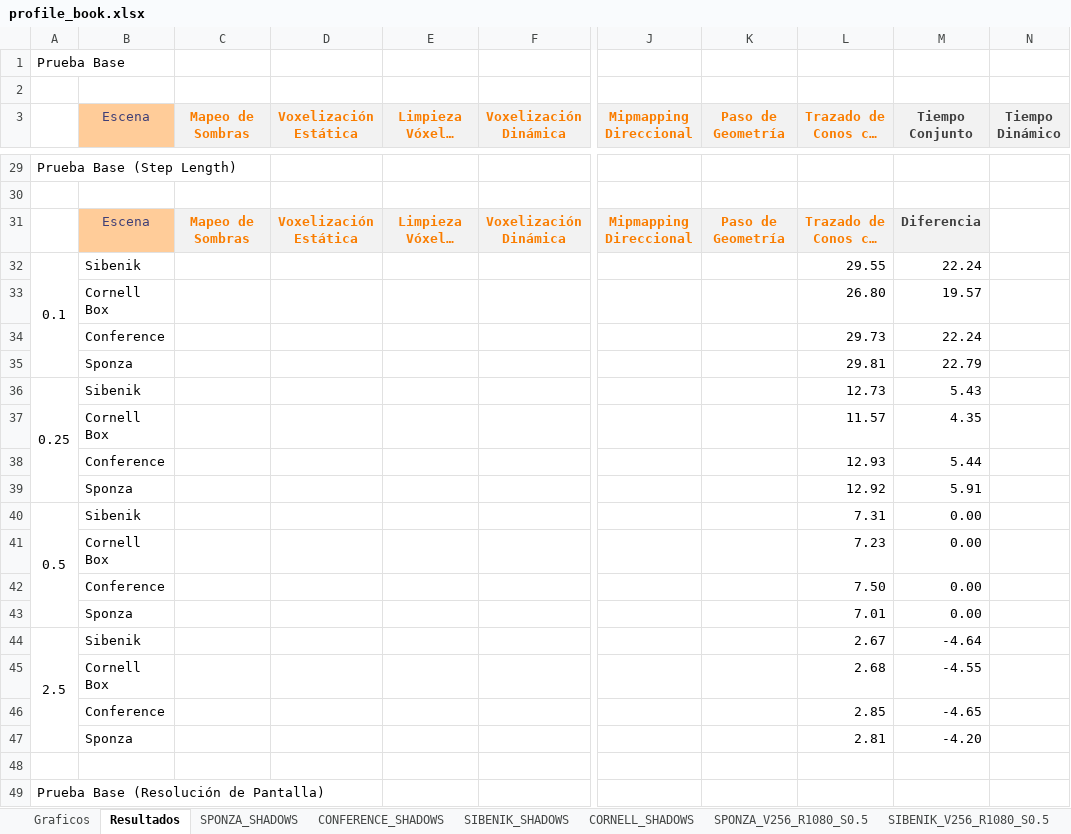
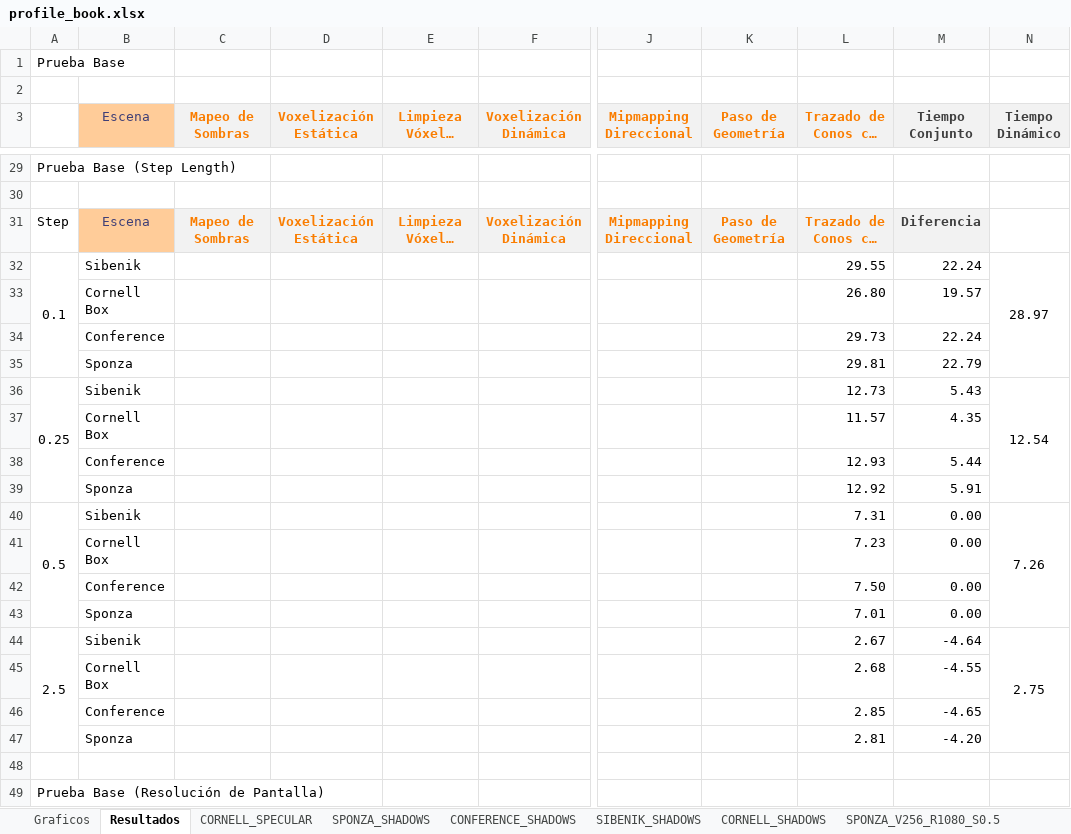
Before and after one commit to jose-villegas/ThesisDocument, an Excel workbook: profiling/profile_book.xlsx, sheet Resultados, drawn as a sheet; only a part is shown, gaps mark what is left out; long unchanged cells end in …; values as stored, in another font and other column widths than the file's, no borders; the diff covers the shown part only; the diff names each change by its address in the sheet, - before the commit and + after, or states it on an @@ line.

```diff
--- a/profiling/profile_book.xlsx (sheet Resultados)
+++ b/profiling/profile_book.xlsx (sheet Resultados)
+sheet tab: CORNELL_SPECULAR
-A31: (empty)
+A31: Step
-N32 (Tiempo Dinámico): (empty)
+N32 (Tiempo Dinámico): 28.97
+N32:N35 merged
-N36 (Tiempo Dinámico): (empty)
+N36 (Tiempo Dinámico): 12.54
+N36:N39 merged
-N40 (Tiempo Dinámico): (empty)
+N40 (Tiempo Dinámico): 7.26
+N40:N43 merged
-N44 (Tiempo Dinámico): (empty)
+N44 (Tiempo Dinámico): 2.75
+N44:N47 merged
```
Also changed, not shown: 6 added rows and 13 edited cells elsewhere in this sheet, sheet Graficos, charts or pictures, 19 other files.
